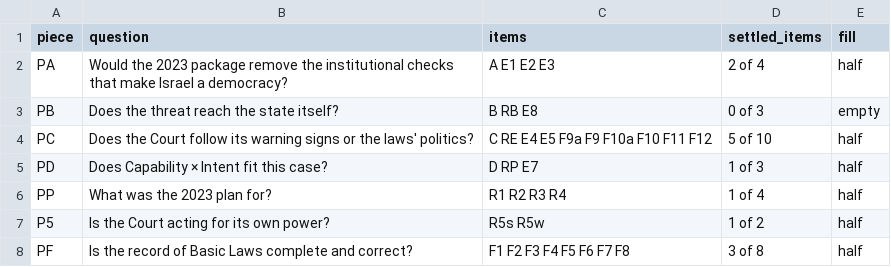
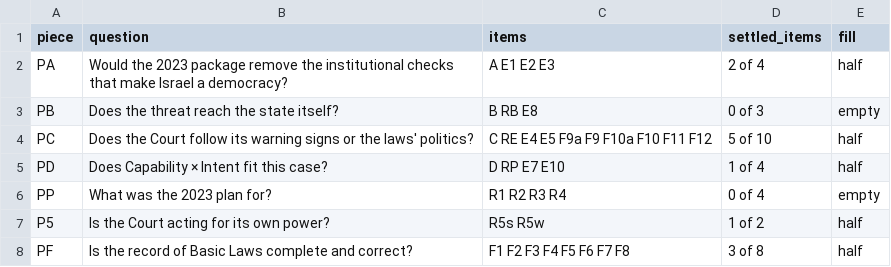
Before and after one commit to PeterJemley/israel-judicial-review-threat-model, a CSV file: figures/data/fig8-jigsaw.csv, drawn as a sheet.

```diff
--- a/figures/data/fig8-jigsaw.csv
+++ b/figures/data/fig8-jigsaw.csv
@@ -4,4 +4,4 @@ PB,Does the threat reach the state itself?,B RB E8,0 of 3,empty
 PC,Does the Court follow its warning signs or the laws' politics?,C RE E4 E5 F9a F9 F10a F10 F11 F12,5 of 10,half
-PD,Does Capability × Intent fit this case?,D RP E7,1 of 3,half
-PP,What was the 2023 plan for?,R1 R2 R3 R4,1 of 4,half
+PD,Does Capability × Intent fit this case?,D RP E7 E10,1 of 4,half
+PP,What was the 2023 plan for?,R1 R2 R3 R4,0 of 4,empty
 P5,Is the Court acting for its own power?,R5s R5w,1 of 2,half
```
Also changed, not shown: figures/data/fig6-ledger.csv, figures/data/fig7-errors.csv, 13 other files.
